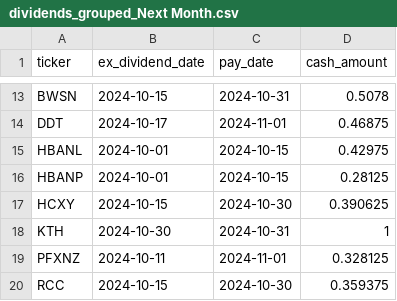
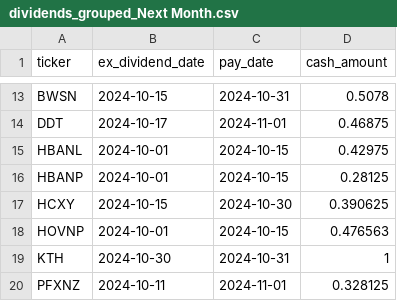
Before and after one commit to arraykov/Dashboard, a CSV file: src/files/dividends_grouped_Next Month.csv, drawn as a sheet; only a part is shown, gaps mark what is left out; the shorter side is filled out with more unchanged rows; the diff names each change by its address in the sheet, - before the commit and + after, or states it on an @@ line.

```diff
--- a/src/files/dividends_grouped_Next Month.csv
+++ b/src/files/dividends_grouped_Next Month.csv
+row 18: HOVNP | 2024-10-01 | 2024-10-15 | 0.476563
```
Also changed, not shown: 1 other file.
